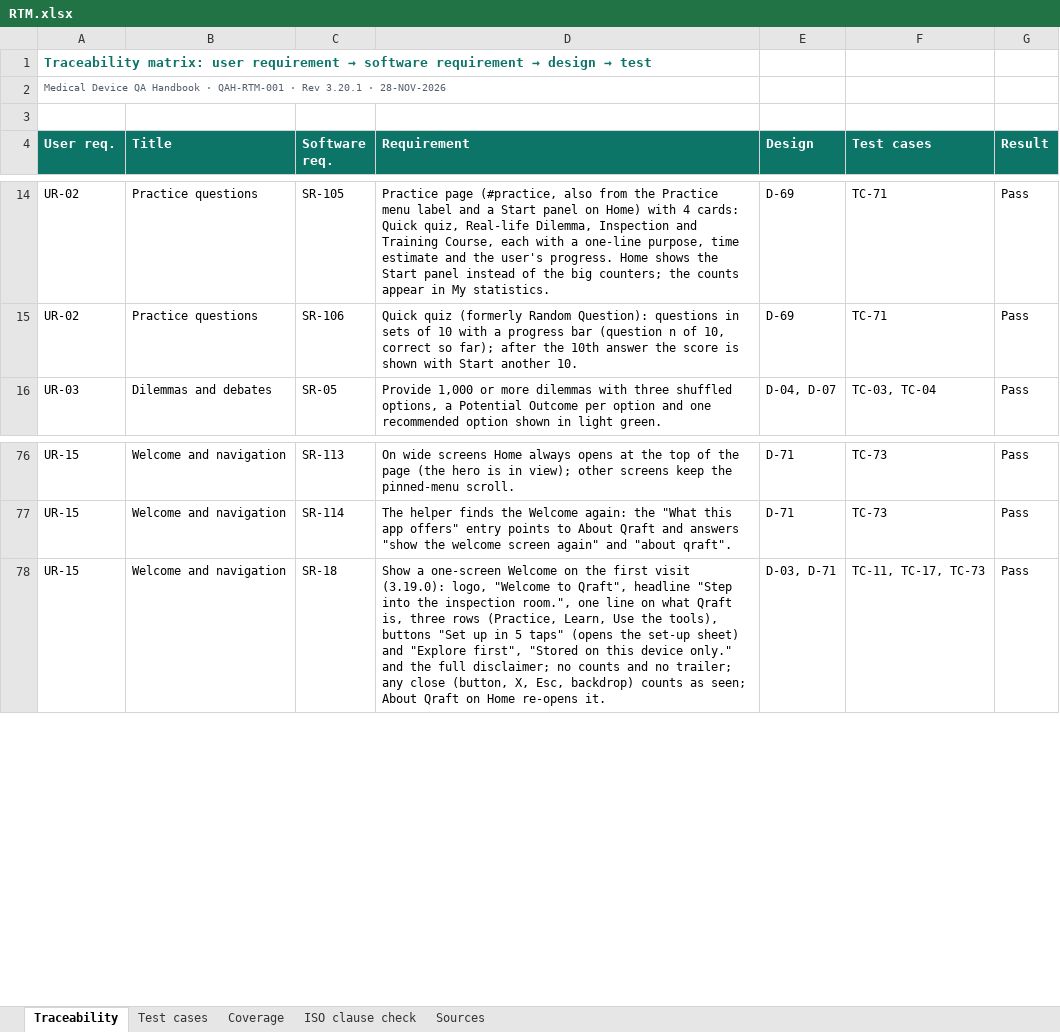
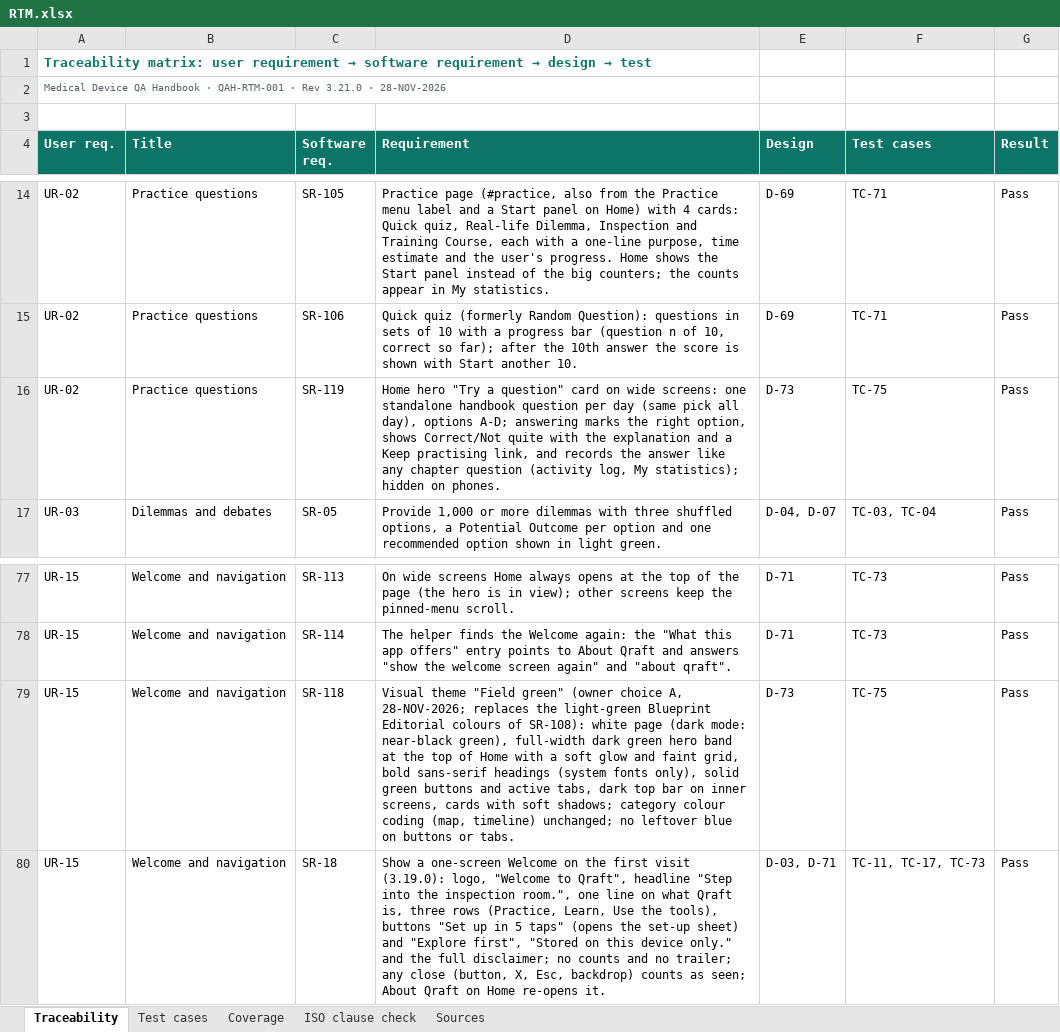
Before and after one commit to artisseri12asaf/qms-refresher, an Excel workbook: vv/RTM.xlsx, sheet Traceability, drawn as a sheet; only a part is shown, gaps mark what is left out; values as stored, in another font and other column widths than the file's, no borders; the diff names each change by its address in the sheet, - before the commit and + after, or states it on an @@ line.

```diff
--- a/vv/RTM.xlsx (sheet Traceability)
+++ b/vv/RTM.xlsx (sheet Traceability)
-A2 (User req.): …· Rev 3.20.1 · 28-NOV-2026
+A2 (User req.): …· Rev 3.21.0 · 28-NOV-2026
+row 16: UR-02 | Practice questions | SR-119 | Home hero "Try a question" card on wide screens: one standalone handbook question per day (same pick all day), options A-D; answering marks the right option, shows Correct/Not quite with the explanation and a Keep practising link, and records the answer like any chapter question (activity log, My statistics); hidden on phones. | D-73 | TC-75 | Pass
+row 79: UR-15 | Welcome and navigation | SR-118 | Visual theme "Field green" (owner choice A, 28-NOV-2026; replaces the light-green Blueprint Editorial colours of SR-108): white page (dark mode: near-black green), full-width dark green hero band at the top of Home with a soft glow and faint grid, bold sans-serif headings (system fonts only), solid green buttons and active tabs, dark top bar on inner screens, cards with soft shadows; category colour coding (map, timeline) unchanged; no leftover blue on buttons or tabs. | D-73 | TC-75 | Pass
```
Also changed, not shown: sheet Test cases, sheet Coverage, sheet Sources, sheet ISO clause check, 15 other files.
